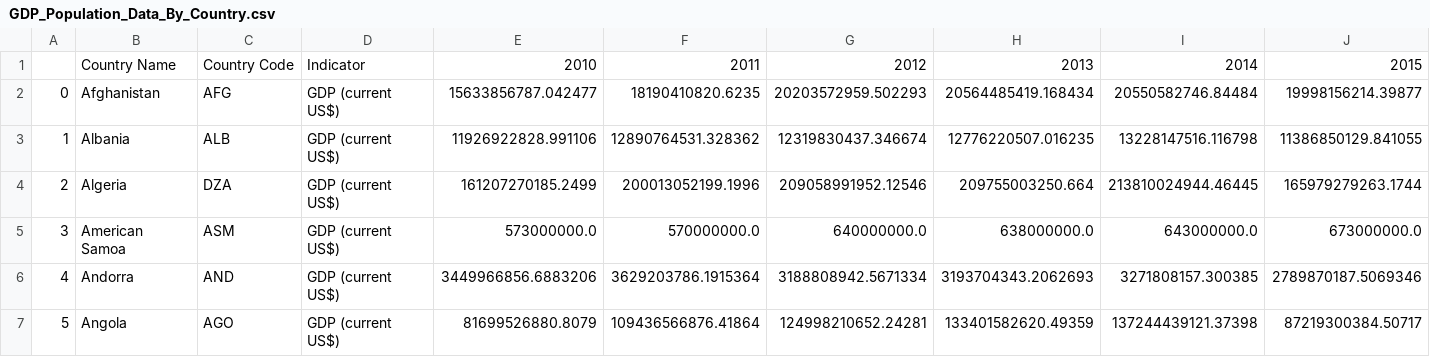
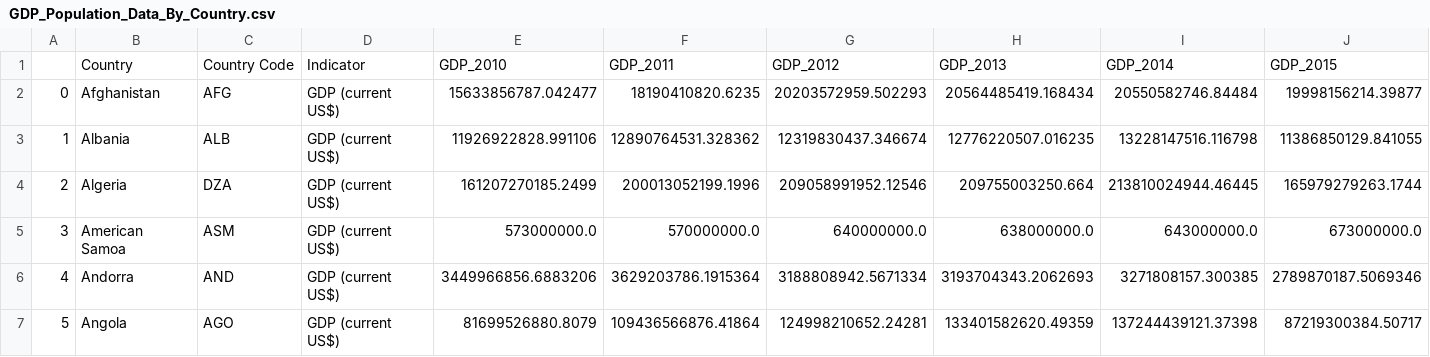
Before and after one commit to tphilippsen/ETL_Project, a CSV file: GDP_Population_Data_By_Country.csv, drawn as a sheet; only a part is shown; removed rows and columns are numbered as before the commit, all else as after; rows hold the shown columns only; the diff names each change by its address in the sheet, - before the commit and + after, or states it on an @@ line.

```diff
--- a/GDP_Population_Data_By_Country.csv
+++ b/GDP_Population_Data_By_Country.csv
-row 1:  | Country Name | Country Code | Indicator | 2010 | 2011 | 2012 | 2013 | 2014 | 2015
+row 1:  | Country | Country Code | Indicator | GDP_2010 | GDP_2011 | GDP_2012 | GDP_2013 | GDP_2014 | GDP_2015
```
Also changed, not shown: 1 other file.
